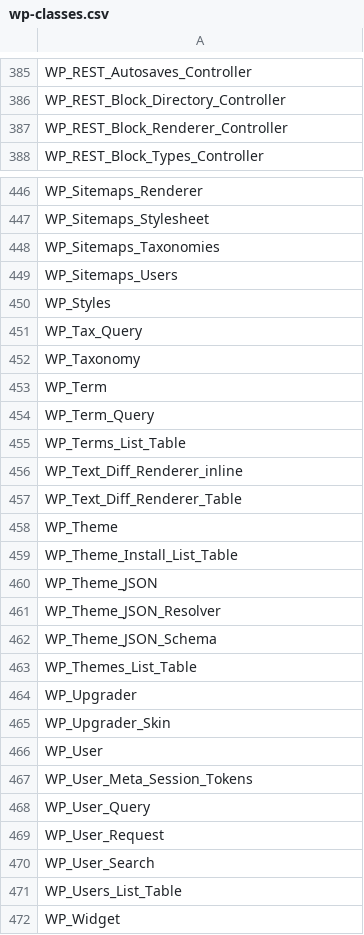
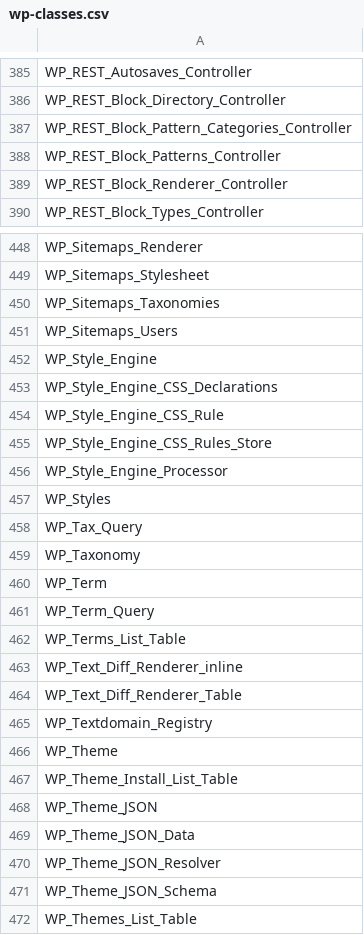
Before and after one commit to cumulus-digital/program-cpt, a CSV file: .php-cs-fixer/wp-classes.csv, drawn as a sheet; only a part is shown, gaps mark what is left out; the shorter side is filled out with more unchanged rows.

```diff
--- a/.php-cs-fixer/wp-classes.csv
+++ b/.php-cs-fixer/wp-classes.csv
@@ -386,2 +386,4 @@
 "WP_REST_Block_Directory_Controller",
+"WP_REST_Block_Pattern_Categories_Controller",
+"WP_REST_Block_Patterns_Controller",
 "WP_REST_Block_Renderer_Controller",
@@ -449,2 +451,7 @@
 "WP_Sitemaps_Users",
+"WP_Style_Engine",
+"WP_Style_Engine_CSS_Declarations",
+"WP_Style_Engine_CSS_Rule",
+"WP_Style_Engine_CSS_Rules_Store",
+"WP_Style_Engine_Processor",
 "WP_Styles",
@@ -457,2 +464,3 @@
 "WP_Text_Diff_Renderer_Table",
+"WP_Textdomain_Registry",
 "WP_Theme",
@@ -460,2 +468,3 @@
 "WP_Theme_JSON",
+"WP_Theme_JSON_Data",
 "WP_Theme_JSON_Resolver",
```
Also changed, not shown: .php-cs-fixer/wp-consts.csv, .php-cs-fixer/wp-core.csv, 28 other files.
